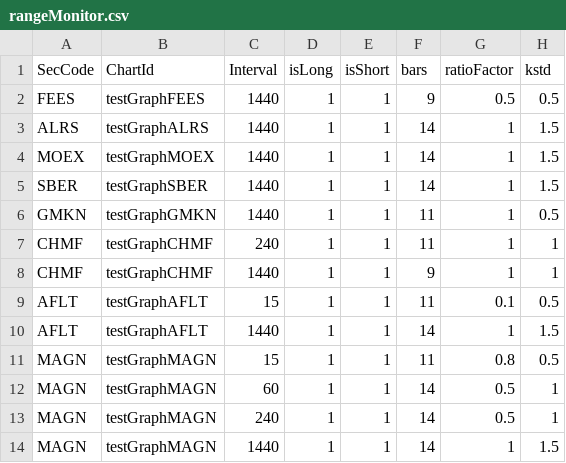
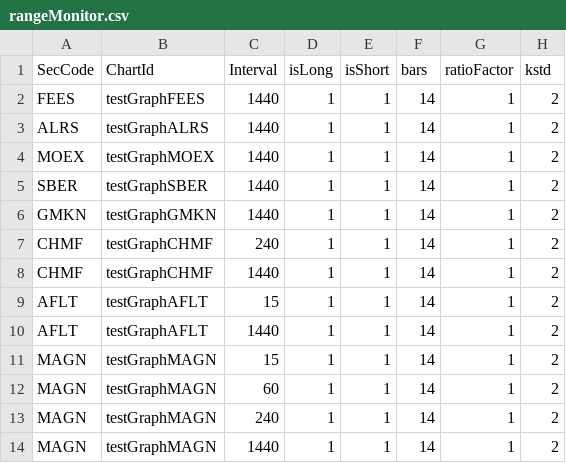
Before and after one commit to nick-nh/qlua, a CSV file: scriptMonitor/rangeMonitor.csv, drawn as a sheet.

Commit message:
Update rangeMonitor.csv

```diff
--- a/scriptMonitor/rangeMonitor.csv
+++ b/scriptMonitor/rangeMonitor.csv
@@ -1,14 +1,14 @@
 SecCode;ChartId;Interval;isLong;isShort;bars;ratioFactor;kstd
-FEES;testGraphFEES;1440;1;1;9;0.5;0.5
-ALRS;testGraphALRS;1440;1;1;14;1;1.5
-MOEX;testGraphMOEX;1440;1;1;14;1;1.5
-SBER;testGraphSBER;1440;1;1;14;1;1.5
-GMKN;testGraphGMKN;1440;1;1;11;1;0.5
-CHMF;testGraphCHMF;240;1;1;11;1;1
-CHMF;testGraphCHMF;1440;1;1;9;1;1
-AFLT;testGraphAFLT;15;1;1;11;0.1;0.5
-AFLT;testGraphAFLT;1440;1;1;14;1;1.5
-MAGN;testGraphMAGN;15;1;1;11;0.8;0.5
-MAGN;testGraphMAGN;60;1;1;14;0.5;1
-MAGN;testGraphMAGN;240;1;1;14;0.5;1
-MAGN;testGraphMAGN;1440;1;1;14;1;1.5
+FEES;testGraphFEES;1440;1;1;14;1;2
+ALRS;testGraphALRS;1440;1;1;14;1;2
+MOEX;testGraphMOEX;1440;1;1;14;1;2
+SBER;testGraphSBER;1440;1;1;14;1;2
+GMKN;testGraphGMKN;1440;1;1;14;1;2
+CHMF;testGraphCHMF;240;1;1;14;1;2
+CHMF;testGraphCHMF;1440;1;1;14;1;2
+AFLT;testGraphAFLT;15;1;1;14;1;2
+AFLT;testGraphAFLT;1440;1;1;14;1;2
+MAGN;testGraphMAGN;15;1;1;14;1;2
+MAGN;testGraphMAGN;60;1;1;14;1;2
+MAGN;testGraphMAGN;240;1;1;14;1;2
+MAGN;testGraphMAGN;1440;1;1;14;1;2
```
